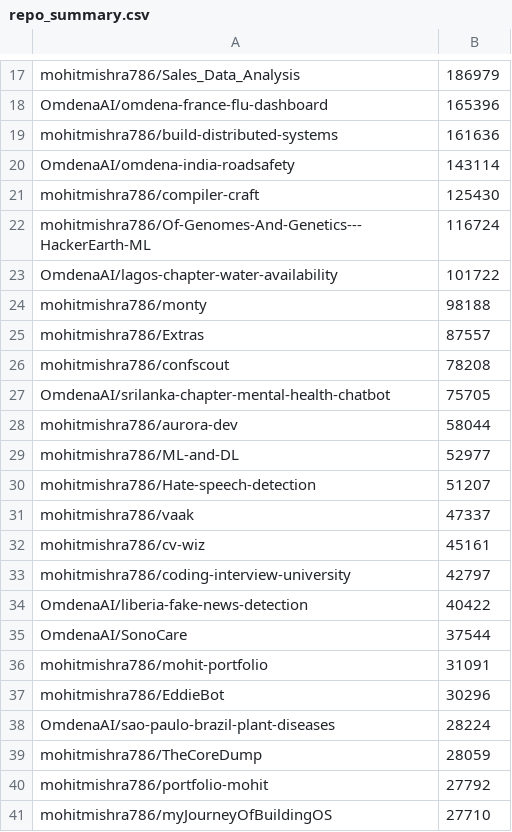
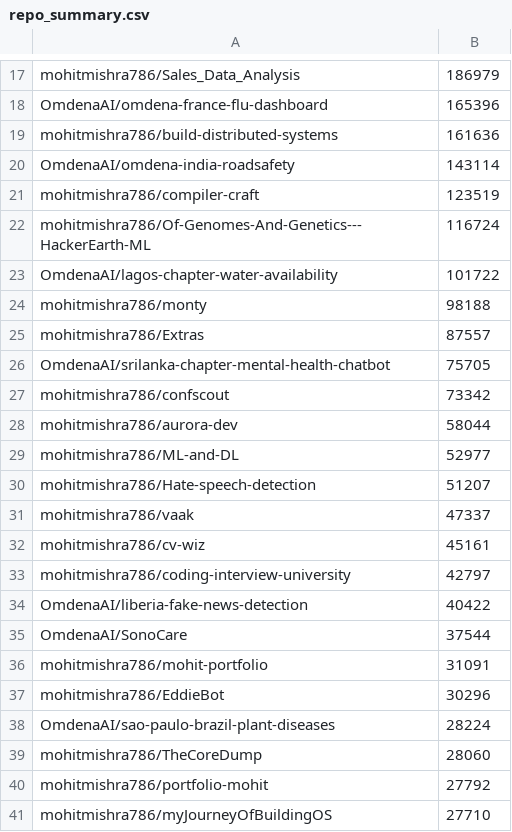
Before and after one commit to mohitmishra786/mohitmishra786, a CSV file: loc_results/repo_summary.csv, drawn as a sheet; only a part is shown, gaps mark what is left out.

```diff
--- a/loc_results/repo_summary.csv
+++ b/loc_results/repo_summary.csv
@@ -20,3 +20,3 @@ mohitmishra786/build-distributed-systems,161636
 OmdenaAI/omdena-india-roadsafety,143114
-mohitmishra786/compiler-craft,125430
+mohitmishra786/compiler-craft,123519
 mohitmishra786/Of-Genomes-And-Genetics---HackerEarth-ML,116724
@@ -25,4 +25,4 @@ mohitmishra786/monty,98188
 mohitmishra786/Extras,87557
-mohitmishra786/confscout,78208
 OmdenaAI/srilanka-chapter-mental-health-chatbot,75705
+mohitmishra786/confscout,73342
 mohitmishra786/aurora-dev,58044
@@ -38,3 +38,3 @@ mohitmishra786/EddieBot,30296
 OmdenaAI/sao-paulo-brazil-plant-diseases,28224
-mohitmishra786/TheCoreDump,28059
+mohitmishra786/TheCoreDump,28060
 mohitmishra786/portfolio-mohit,27792
```
Also changed, not shown: loc_results/detailed_results.csv, loc_results/language_summary.csv, 4 other files.
